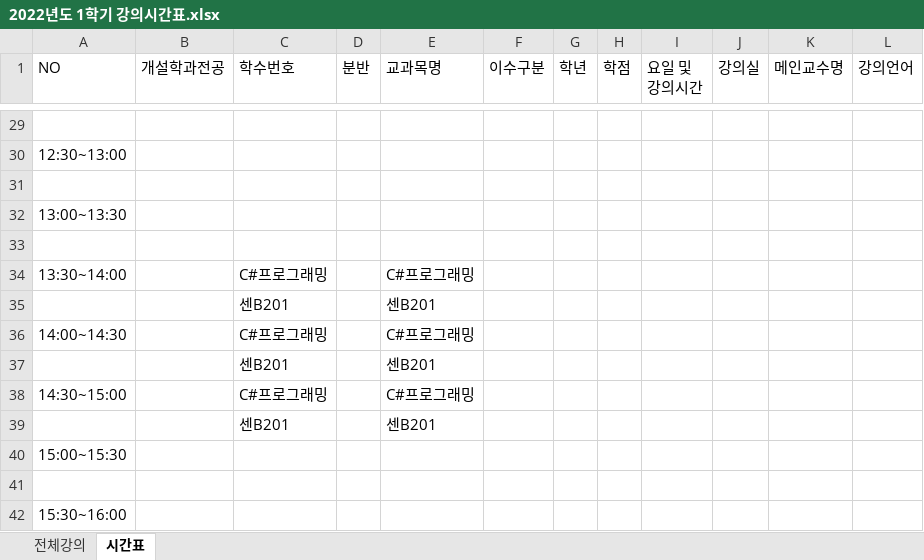
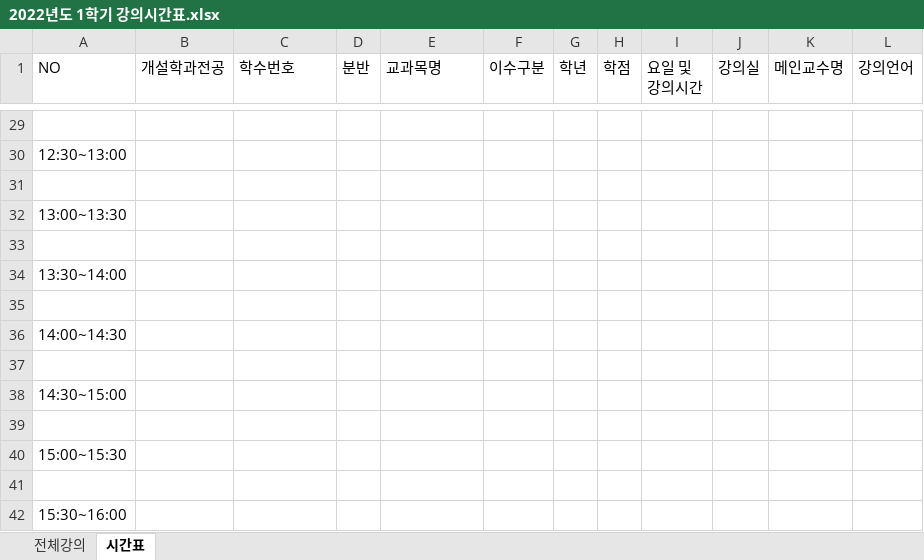
Before and after one commit to RecordOfJun/En-, an Excel workbook: LTT/bin/Debug/2022년도 1학기 강의시간표.xlsx, sheet 시간표, drawn as a sheet; only a part is shown, gaps mark what is left out; values as stored, in another font and other column widths than the file's, no borders; the diff covers the shown part only; the diff names each change by its address in the sheet, - before the commit and + after, or states it on an @@ line.

```diff
--- a/LTT/bin/Debug/2022년도 1학기 강의시간표.xlsx (sheet 시간표)
+++ b/LTT/bin/Debug/2022년도 1학기 강의시간표.xlsx (sheet 시간표)
-C34 (학수번호): C#프로그래밍
+C34 (학수번호): (empty)
-E34 (교과목명): C#프로그래밍
+E34 (교과목명): (empty)
-row 35:  |  | 센B201 |  | 센B201
+row 35: (empty)
-C36 (학수번호): C#프로그래밍
+C36 (학수번호): (empty)
-E36 (교과목명): C#프로그래밍
+E36 (교과목명): (empty)
-row 37:  |  | 센B201 |  | 센B201
+row 37: (empty)
-C38 (학수번호): C#프로그래밍
+C38 (학수번호): (empty)
-E38 (교과목명): C#프로그래밍
+E38 (교과목명): (empty)
-row 39:  |  | 센B201 |  | 센B201
+row 39: (empty)
```
Also changed, not shown: 1 added row, 1 removed row and 62 edited cells elsewhere in this sheet, 42 other files.
